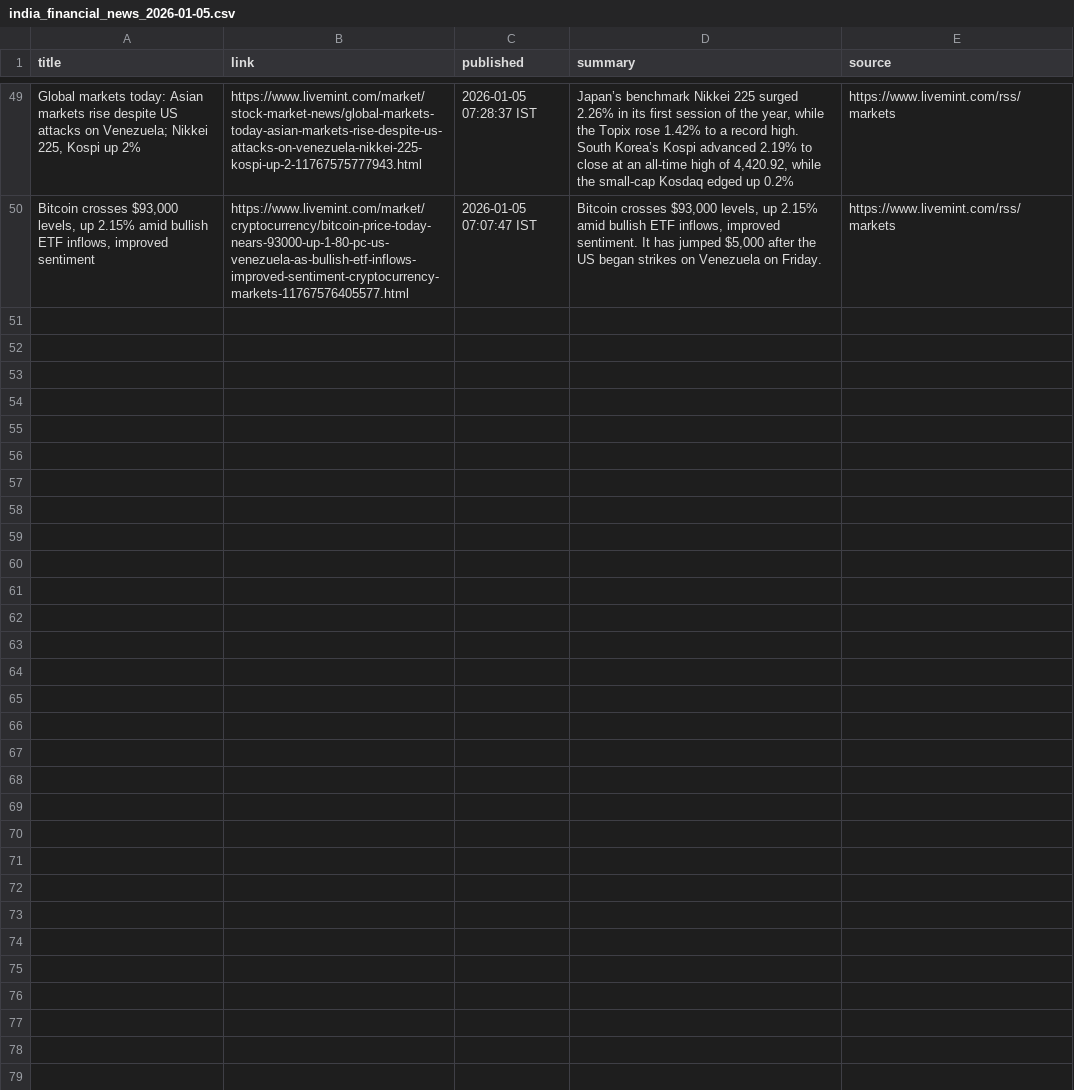
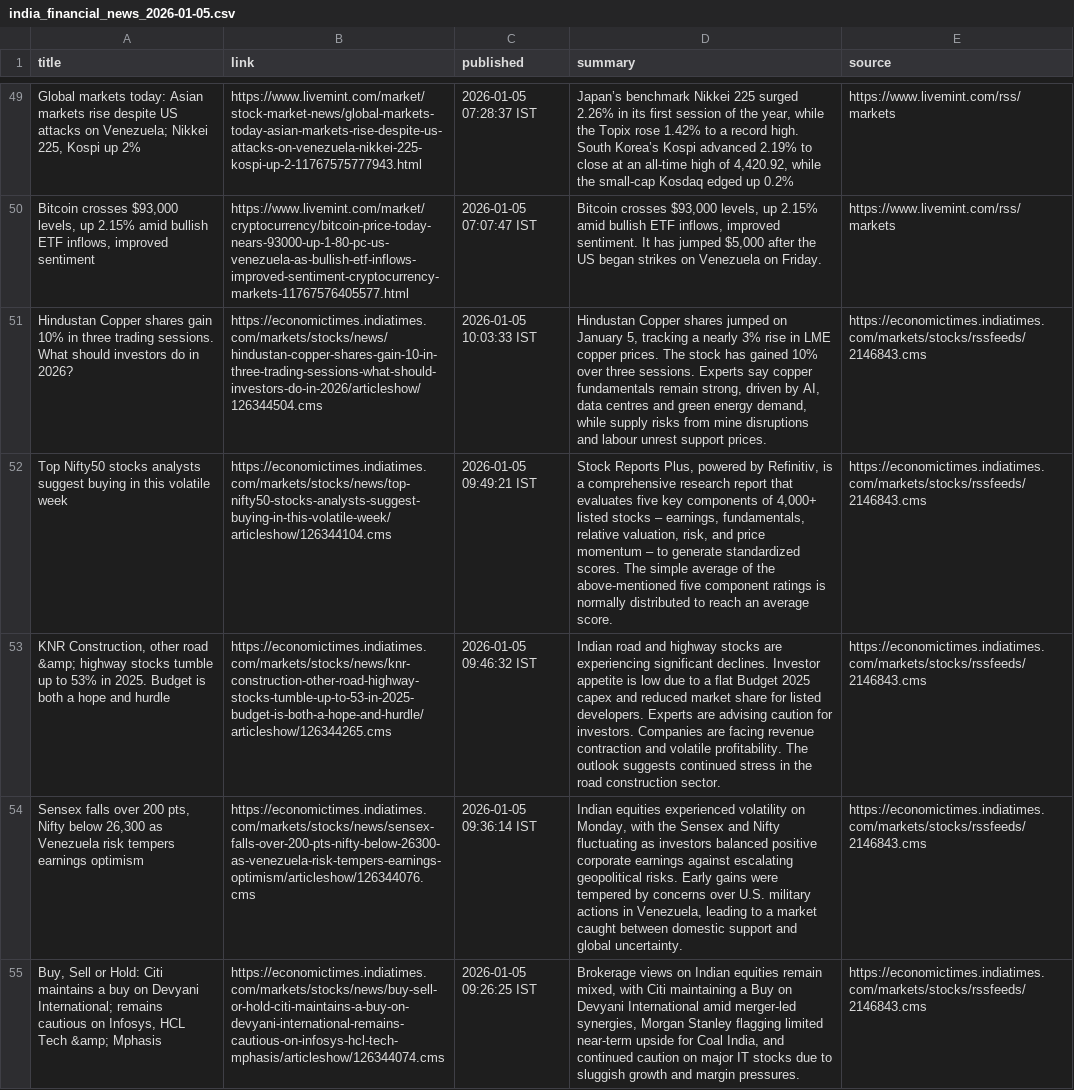
Before and after one commit to aarshrana007/Stock_Analysis, a CSV file: news_data/india_financial_news_2026-01-05.csv, drawn as a sheet; only a part is shown, gaps mark what is left out; the diff covers the shown part only; the diff names each change by its address in the sheet, - before the commit and + after, or states it on an @@ line.

```diff
--- a/news_data/india_financial_news_2026-01-05.csv
+++ b/news_data/india_financial_news_2026-01-05.csv
+row 51: Hindustan Copper shares gain 10% in three trading sessions. What should investors do in 2026? | https://economictimes.indiatimes.com/markets/stocks/news/hindustan-copper-shares-gain-10-in-three-trading-sessions-what-should-investors-do-in-2026/articleshow/126344504.cms | 2026-01-05 10:03:33 IST | Hindustan Copper shares jumped on January 5, tracking a nearly 3% rise in LME copper prices. The stock has gained 10% over three sessions. Experts say copper fundamentals remain strong, driven by AI, data centres and green energy demand, while supply risks from mine disruptions and labour unrest support prices. | https://economictimes.indiatimes.com/markets/stocks/rssfeeds/2146843.cms
+row 52: Top Nifty50 stocks analysts suggest buying in this volatile week | https://economictimes.indiatimes.com/markets/stocks/news/top-nifty50-stocks-analysts-suggest-buying-in-this-volatile-week/articleshow/126344104.cms | 2026-01-05 09:49:21 IST | Stock Reports Plus, powered by Refinitiv, is a comprehensive research report that evaluates five key components of 4,000+ listed stocks – earnings, fundamentals, relative valuation, risk, and price momentum – to generate standardized scores. The simple average of the above-mentioned five component ratings is normally distributed to reach an average score. | https://economictimes.indiatimes.com/markets/stocks/rssfeeds/2146843.cms
+row 53: KNR Construction, other road &amp; highway stocks tumble up to 53% in 2025. Budget is both a hope and hurdle | https://economictimes.indiatimes.com/markets/stocks/news/knr-construction-other-road-highway-stocks-tumble-up-to-53-in-2025-budget-is-both-a-hope-and-hurdle/articleshow/126344265.cms | 2026-01-05 09:46:32 IST | Indian road and highway stocks are experiencing significant declines. Investor appetite is low due to a flat Budget 2025 capex and reduced market share for listed developers. Experts are advising caution for investors. Companies are facing revenue contraction and volatile profitability. The outlook suggests continued stress in the road construction sector. | https://economictimes.indiatimes.com/markets/stocks/rssfeeds/2146843.cms
+row 54: Sensex falls over 200 pts, Nifty below 26,300 as Venezuela risk tempers earnings optimism | https://economictimes.indiatimes.com/markets/stocks/news/sensex-falls-over-200-pts-nifty-below-26300-as-venezuela-risk-tempers-earnings-optimism/articleshow/126344076.cms | 2026-01-05 09:36:14 IST | Indian equities experienced volatility on Monday, with the Sensex and Nifty fluctuating as investors balanced positive corporate earnings against escalating geopolitical risks. Early gains were tempered by concerns over U.S. military actions in Venezuela, leading to a market caught between domestic support and global uncertainty. | https://economictimes.indiatimes.com/markets/stocks/rssfeeds/2146843.cms
+row 55: Buy, Sell or Hold: Citi maintains a buy on Devyani International; remains cautious on Infosys, HCL Tech &amp; Mphasis | https://economictimes.indiatimes.com/markets/stocks/news/buy-sell-or-hold-citi-maintains-a-buy-on-devyani-international-remains-cautious-on-infosys-hcl-tech-mphasis/articleshow/126344074.cms | 2026-01-05 09:26:25 IST | Brokerage views on Indian equities remain mixed, with Citi maintaining a Buy on Devyani International amid merger-led synergies, Morgan Stanley flagging limited near-term upside for Coal India, and continued caution on major IT stocks due to sluggish growth and margin pressures. | https://economictimes.indiatimes.com/markets/stocks/rssfeeds/2146843.cms
```
Also changed, not shown: 4 added rows elsewhere in this file, 1 other file.
